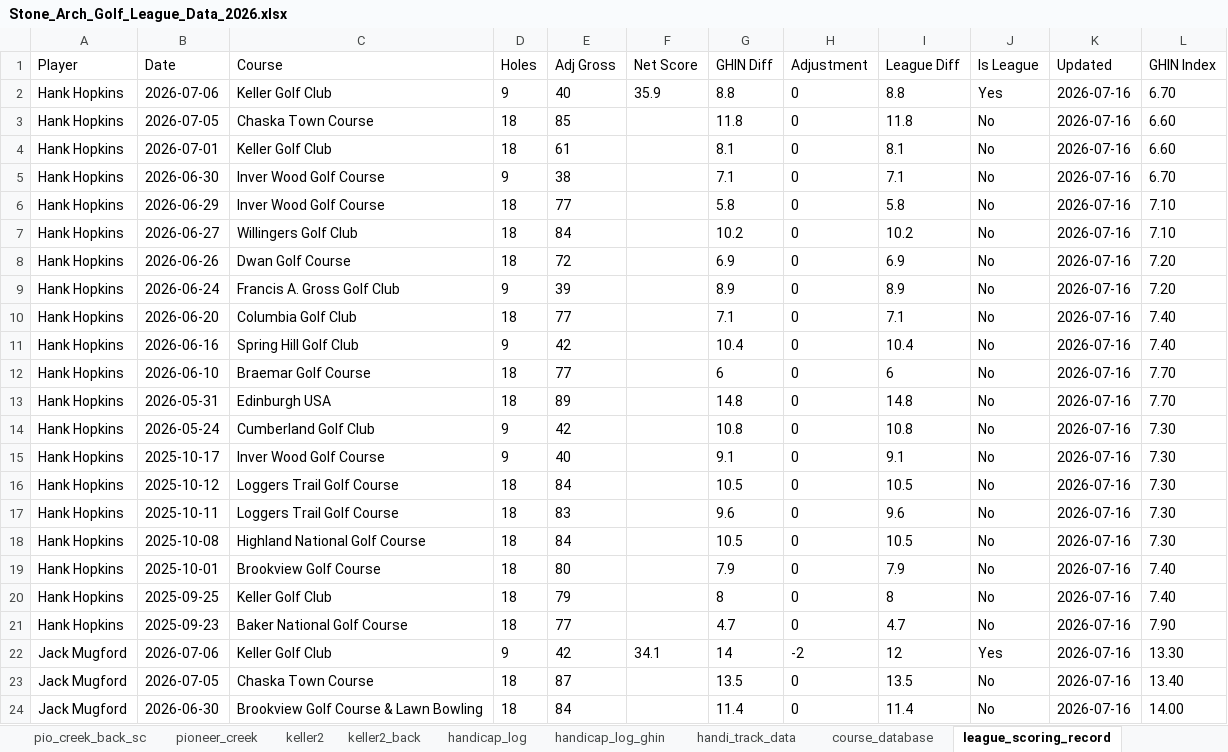
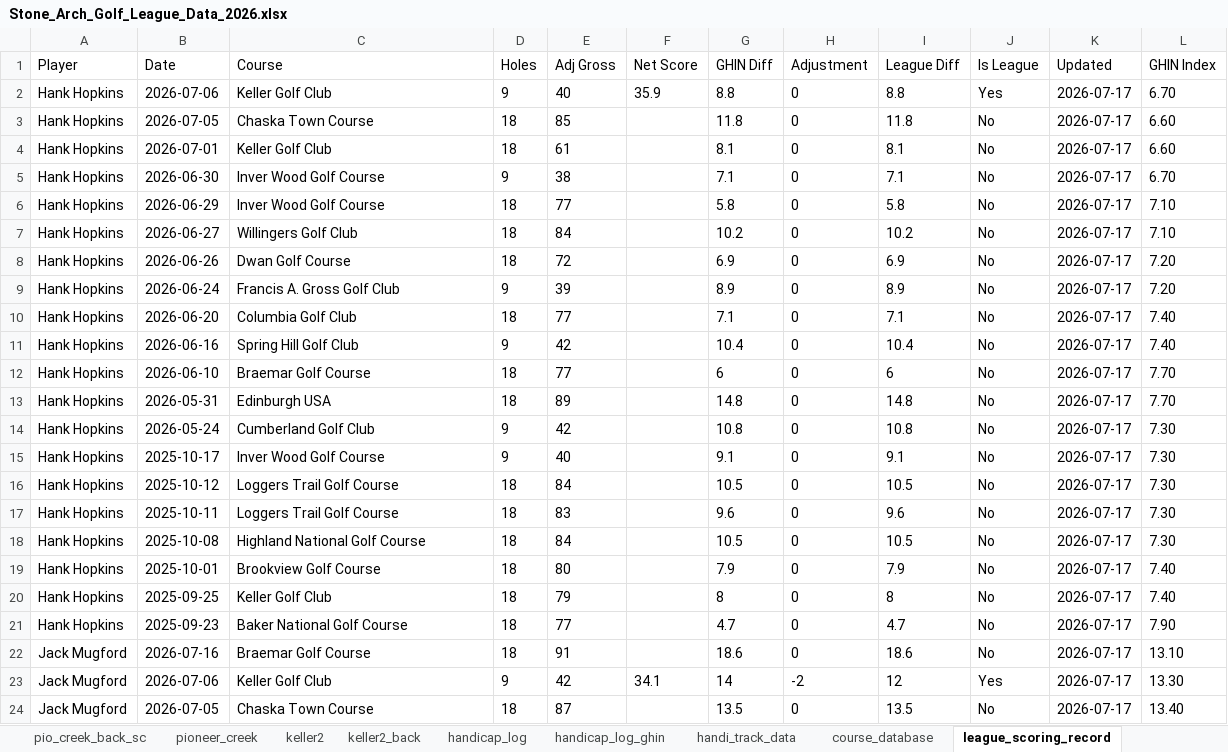
Before and after one commit to hankhopkins/sagl, an Excel workbook: data/Stone_Arch_Golf_League_Data_2026.xlsx, sheet league_scoring_record, drawn as a sheet; only a part is shown; values as stored, in another font and other column widths than the file's, no borders; the diff covers the shown part only; the diff names each change by its address in the sheet, - before the commit and + after, or states it on an @@ line.

```diff
--- a/data/Stone_Arch_Golf_League_Data_2026.xlsx (sheet league_scoring_record)
+++ b/data/Stone_Arch_Golf_League_Data_2026.xlsx (sheet league_scoring_record)
-K2:K24 (Updated): 2026-07-16
+K2:K24 (Updated): 2026-07-17
-B22 (Date): 2026-07-06
+B22 (Date): 2026-07-16
-C22 (Course): Keller Golf Club
+C22 (Course): Braemar Golf Course
-D22 (Holes): 9
+D22 (Holes): 18
-E22 (Adj Gross): 42
+E22 (Adj Gross): 91
-F22 (Net Score): 34.1
+F22 (Net Score): (empty)
-G22 (GHIN Diff): 14
+G22 (GHIN Diff): 18.6
-H22 (Adjustment): -2
+H22 (Adjustment): 0
-I22 (League Diff): 12
+I22 (League Diff): 18.6
-J22 (Is League): Yes
+J22 (Is League): No
-L22 (GHIN Index): 13.30
+L22 (GHIN Index): 13.10
-B23 (Date): 2026-07-05
+B23 (Date): 2026-07-06
-C23 (Course): Chaska Town Course
+C23 (Course): Keller Golf Club
-D23 (Holes): 18
+D23 (Holes): 9
-E23 (Adj Gross): 87
+E23 (Adj Gross): 42
-F23 (Net Score): (empty)
+F23 (Net Score): 34.1
-G23 (GHIN Diff): 13.5
+G23 (GHIN Diff): 14
-H23 (Adjustment): 0
+H23 (Adjustment): -2
-I23 (League Diff): 13.5
+I23 (League Diff): 12
-J23 (Is League): No
+J23 (Is League): Yes
-L23 (GHIN Index): 13.40
+L23 (GHIN Index): 13.30
-B24 (Date): 2026-06-30
+B24 (Date): 2026-07-05
-C24 (Course): Brookview Golf Course & Lawn Bowling
+C24 (Course): Chaska Town Course
-E24 (Adj Gross): 84
+E24 (Adj Gross): 87
-G24 (GHIN Diff): 11.4
+G24 (GHIN Diff): 13.5
-I24 (League Diff): 11.4
+I24 (League Diff): 13.5
-L24 (GHIN Index): 14.00
+L24 (GHIN Index): 13.40
```
Also changed, not shown: 765 edited cells elsewhere in this sheet, sheet chaska_town_back, sheet individual_s1, sheet handicap_log_ghin, sheet handicap_log, sheet individual, sheet handi_track_data, 22 more sheets, 1 other file.
